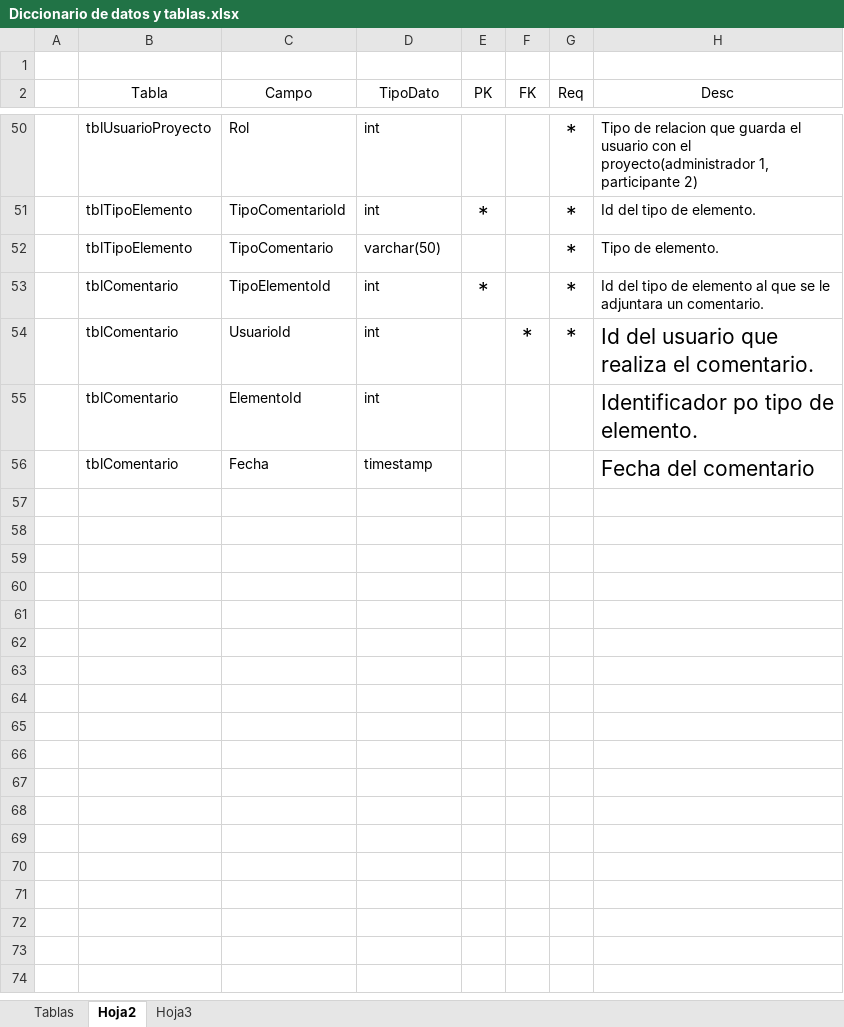
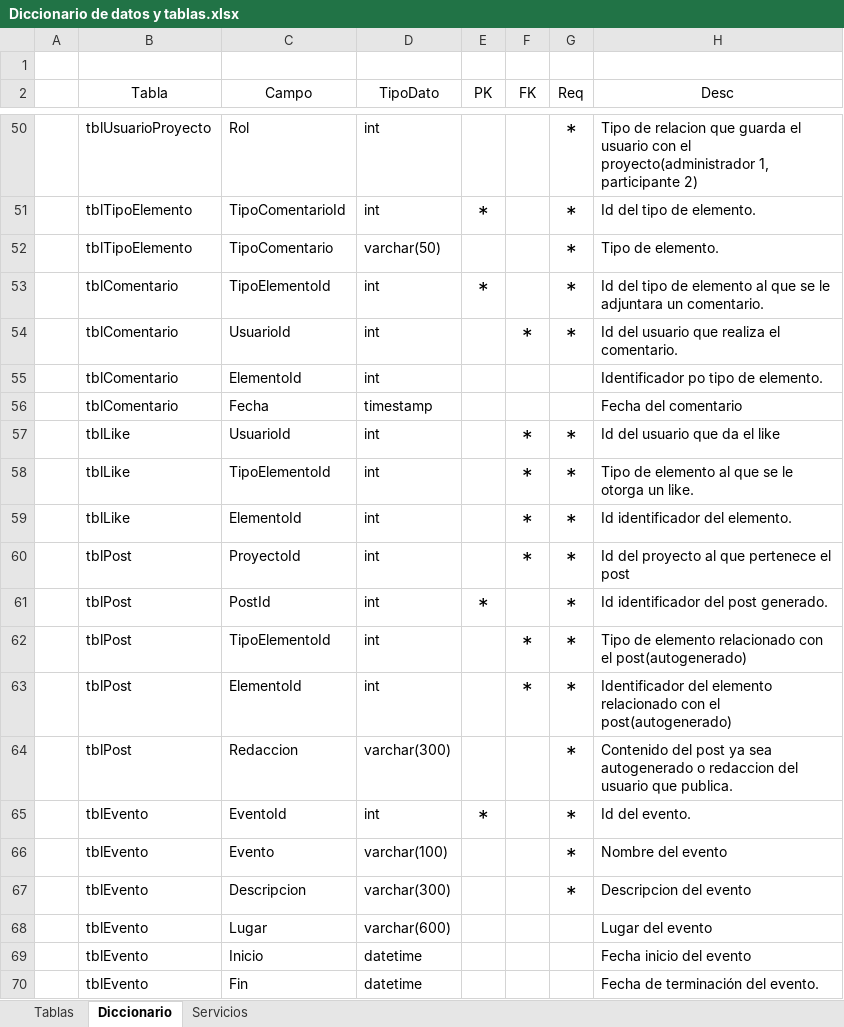
Before and after one commit to MalenyBanda/PMultimedia, an Excel workbook: Diccionario de datos y tablas.xlsx, sheet Diccionario, drawn as a sheet; only a part is shown, gaps mark what is left out; values as stored, in another font and other column widths than the file's, no borders; table styles not drawn; the diff names each change by its address in the sheet, - before the commit and + after, or states it on an @@ line.

```diff
--- a/Diccionario de datos y tablas.xlsx (sheet Diccionario)
+++ b/Diccionario de datos y tablas.xlsx (sheet Diccionario)
-sheet tab: Hoja2
+sheet tab: Diccionario
-sheet tab: Hoja3
+sheet tab: Servicios
@@ H54:H56 text size: smaller @@
+row 57:  | tblLike | UsuarioId | int |  | * | * | Id del usuario que da el like
+row 58:  | tblLike | TipoElementoId | int |  | * | * | Tipo de elemento al que se le otorga un like.
+row 59:  | tblLike | ElementoId | int |  | * | * | Id identificador del elemento.
+row 60:  | tblPost | ProyectoId | int |  | * | * | Id del proyecto al que pertenece el post
+row 61:  | tblPost | PostId | int | * |  | * | Id identificador del post generado.
+row 62:  | tblPost | TipoElementoId | int |  | * | * | Tipo de elemento relacionado con el post(autogenerado)
+row 63:  | tblPost | ElementoId | int |  | * | * | Identificador del elemento relacionado con el post(autogenerado)
+row 64:  | tblPost | Redaccion | varchar(300) |  |  | * | Contenido del post ya sea autogenerado o redaccion del usuario que publica.
+row 65:  | tblEvento | EventoId | int | * |  | * | Id del evento.
+row 66:  | tblEvento | Evento | varchar(100) |  |  | * | Nombre del evento
+row 67:  | tblEvento | Descripcion | varchar(300) |  |  | * | Descripcion del evento
+row 68:  | tblEvento | Lugar | varchar(600) |  |  |  | Lugar del evento
+row 69:  | tblEvento | Inicio | datetime |  |  |  | Fecha inicio del evento
+row 70:  | tblEvento | Fin | datetime |  |  |  | Fecha de terminación del evento.
```
Also changed, not shown: 1 other file.
